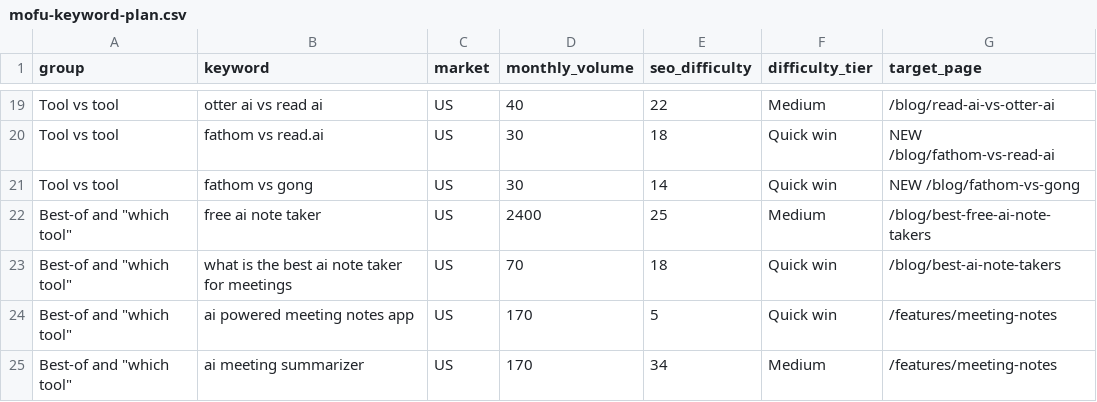
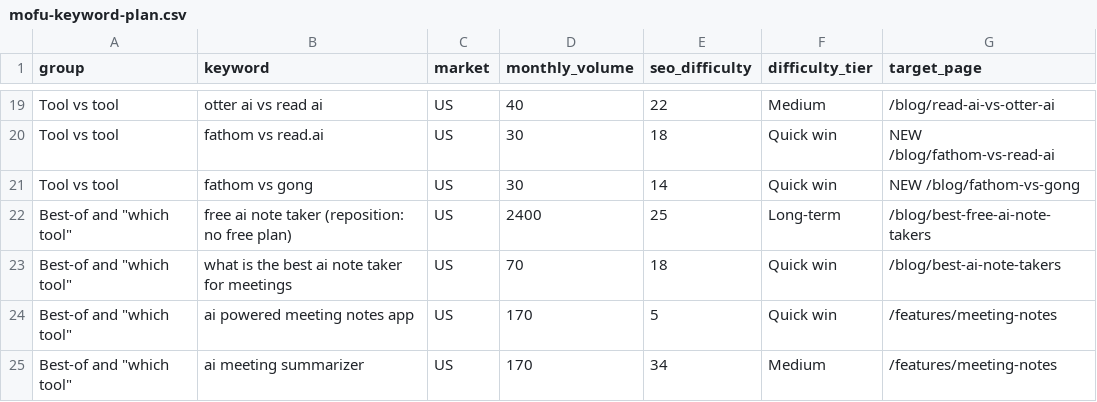
Before and after one commit to lynkkai/claude, a CSV file: seo/2026-11-gsc-deep-dive/mofu-keyword-plan.csv, drawn as a sheet; only a part is shown, gaps mark what is left out.

```diff
--- a/seo/2026-11-gsc-deep-dive/mofu-keyword-plan.csv
+++ b/seo/2026-11-gsc-deep-dive/mofu-keyword-plan.csv
@@ -21,3 +21,3 @@ Tool vs tool,fathom vs read.ai,US,30,18,Quick win,NEW /blog/fathom-vs-read-ai
 Tool vs tool,fathom vs gong,US,30,14,Quick win,NEW /blog/fathom-vs-gong
-"Best-of and ""which tool""",free ai note taker,US,2400,25,Medium,/blog/best-free-ai-note-takers
+"Best-of and ""which tool""",free ai note taker (reposition: no free plan),US,2400,25,Long-term,/blog/best-free-ai-note-takers
 "Best-of and ""which tool""",what is the best ai note taker for meetings,US,70,18,Quick win,/blog/best-ai-note-takers
```
Also changed, not shown: seo/2026-11-gsc-deep-dive/blog-performance-and-actions.csv, seo/2026-11-keyword-structure-plan/keyword-plan.csv, 7 other files.
